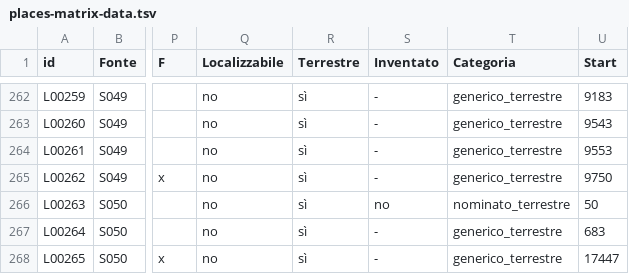
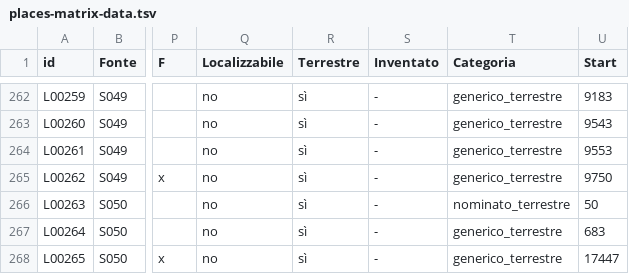
Before and after one commit to densitydesign/atlante-calvino-project, a TSV file: public/places-matrix-data.tsv, drawn as a sheet; only a part is shown, gaps mark what is left out; the diff covers the shown part only; the diff names each change by its address in the sheet, - before the commit and + after, or states it on an @@ line.

Commit message:
Update dataset Matrice luoghi

```diff
--- a/public/places-matrix-data.tsv
+++ b/public/places-matrix-data.tsv
-S266 (Inventato): no
+S266 (Inventato): -
```
Also changed, not shown: 1 removed row and 12 edited cells elsewhere in this file.
